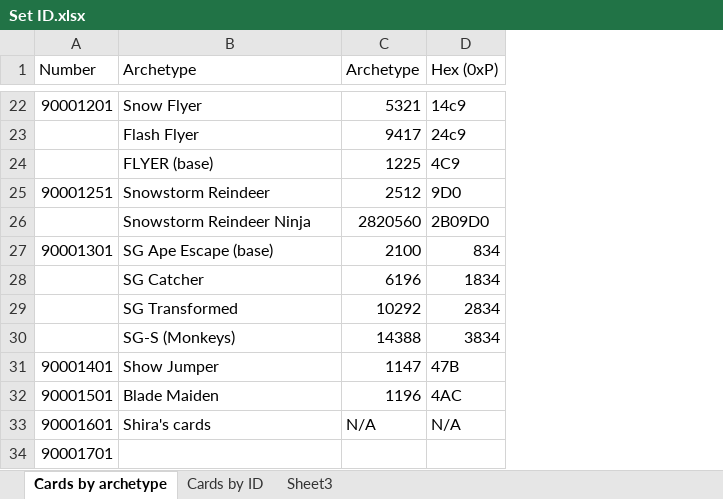
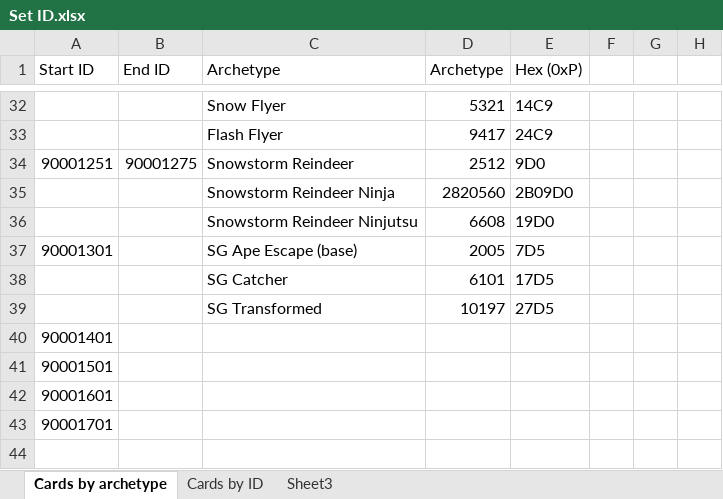
Before and after one commit to KikairyuLatias/YGOPro4, an Excel workbook: Set ID.xlsx, sheet Cards by archetype, drawn as a sheet; only a part is shown, gaps mark what is left out; values as stored, in another font and other column widths than the file's, no cell formats; removed rows and columns are numbered as before the commit, all else as after; the diff covers the shown part only; the diff names each change by its address in the sheet, - before the commit and + after, or states it on an @@ line.

```diff
--- a/Set ID.xlsx (sheet Cards by archetype)
+++ b/Set ID.xlsx (sheet Cards by archetype)
+column B (End ID), row 34: 90001275
+column F, empty
+column G, empty
+column H, empty
-A1: Number
+A1: Start ID
-A32 (Start ID): 90001201
+A32 (Start ID): (empty)
-E32 (Hex (0xP)): 14c9
+E32 (Hex (0xP)): 14C9
-E33 (Hex (0xP)): 24c9
+E33 (Hex (0xP)): 24C9
-row 24:  | FLYER (base) | 1225 | 4C9
+row 36:  |  | Snowstorm Reindeer Ninjutsu | 6608 | 19D0
-D37 (Archetype): 2100
+D37 (Archetype): 2005
-E37 (Hex (0xP)): 834
+E37 (Hex (0xP)): 7D5
-D38 (Archetype): 6196
+D38 (Archetype): 6101
-E38 (Hex (0xP)): 1834
+E38 (Hex (0xP)): 17D5
-D39 (Archetype): 10292
+D39 (Archetype): 10197
-E39 (Hex (0xP)): 2834
+E39 (Hex (0xP)): 27D5
-row 30:  | SG-S (Monkeys) | 14388 | 3834
-row 31: 90001401 | Show Jumper | 1147 | 47B
-row 32: 90001501 | Blade Maiden | 1196 | 4AC
-row 33: 90001601 | Shira's cards | N/A | N/A
+row 40: 90001401
+row 41: 90001501
+row 42: 90001601
```
Also changed, not shown: 12 added rows, 2 removed rows and 14 edited cells elsewhere in this sheet, cell formats, formulas that keep their value.
